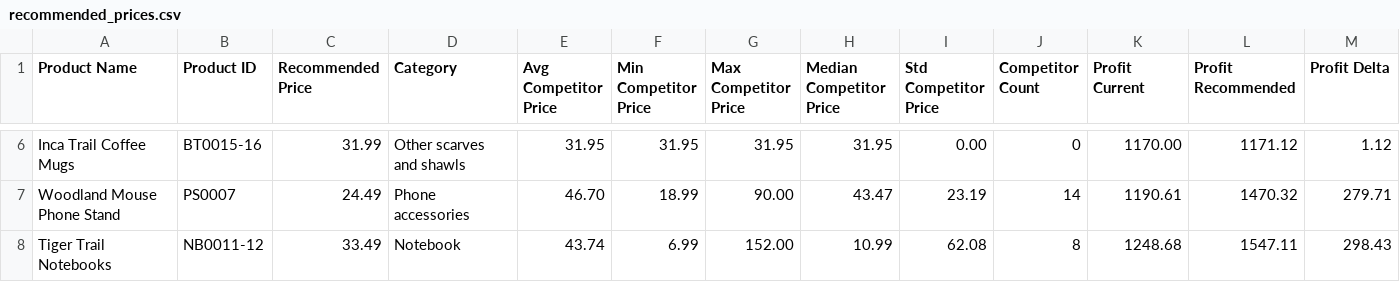
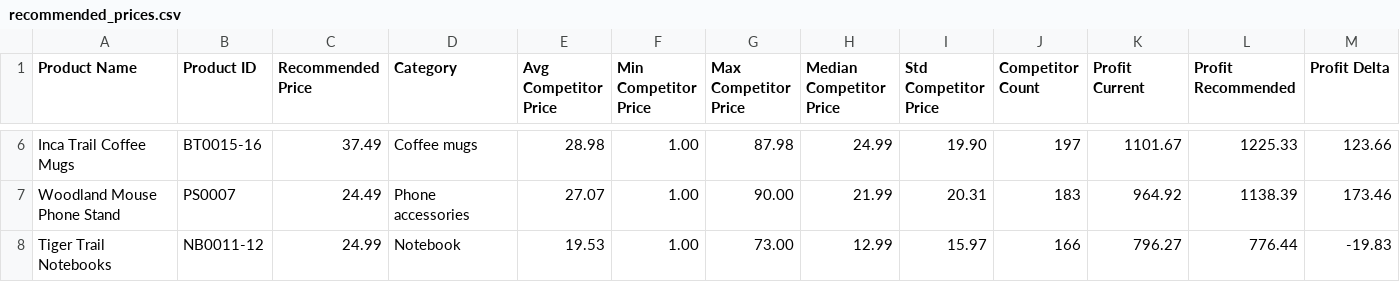
Before and after one commit to saptarshihalder/dzukou-dynamic-pricing-LLM, a CSV file: recommended_prices.csv, drawn as a sheet; only a part is shown, gaps mark what is left out; the diff covers the shown part only; the diff names each change by its address in the sheet, - before the commit and + after, or states it on an @@ line.

Commit message:
Fix competitor data filtering and add coffee mugs category

```diff
--- a/recommended_prices.csv
+++ b/recommended_prices.csv
-C6 (Recommended Price): 31.99
+C6 (Recommended Price): 37.49
-D6 (Category): Other scarves and shawls
+D6 (Category): Coffee mugs
-E6 (Avg Competitor Price): 31.95
+E6 (Avg Competitor Price): 28.98
-F6 (Min Competitor Price): 31.95
+F6 (Min Competitor Price): 1.00
-G6 (Max Competitor Price): 31.95
+G6 (Max Competitor Price): 87.98
-H6 (Median Competitor Price): 31.95
+H6 (Median Competitor Price): 24.99
-I6 (Std Competitor Price): 0.00
+I6 (Std Competitor Price): 19.90
-J6 (Competitor Count): 0
+J6 (Competitor Count): 197
-K6 (Profit Current): 1170.00
+K6 (Profit Current): 1101.67
-L6 (Profit Recommended): 1171.12
+L6 (Profit Recommended): 1225.33
-M6 (Profit Delta): 1.12
+M6 (Profit Delta): 123.66
-E7 (Avg Competitor Price): 46.70
+E7 (Avg Competitor Price): 27.07
-F7 (Min Competitor Price): 18.99
+F7 (Min Competitor Price): 1.00
-H7 (Median Competitor Price): 43.47
+H7 (Median Competitor Price): 21.99
-I7 (Std Competitor Price): 23.19
+I7 (Std Competitor Price): 20.31
-J7 (Competitor Count): 14
+J7 (Competitor Count): 183
-K7 (Profit Current): 1190.61
+K7 (Profit Current): 964.92
-L7 (Profit Recommended): 1470.32
+L7 (Profit Recommended): 1138.39
-M7 (Profit Delta): 279.71
+M7 (Profit Delta): 173.46
-C8 (Recommended Price): 33.49
+C8 (Recommended Price): 24.99
-E8 (Avg Competitor Price): 43.74
+E8 (Avg Competitor Price): 19.53
-F8 (Min Competitor Price): 6.99
+F8 (Min Competitor Price): 1.00
-G8 (Max Competitor Price): 152.00
+G8 (Max Competitor Price): 73.00
-H8 (Median Competitor Price): 10.99
+H8 (Median Competitor Price): 12.99
-I8 (Std Competitor Price): 62.08
+I8 (Std Competitor Price): 15.97
-J8 (Competitor Count): 8
+J8 (Competitor Count): 166
-K8 (Profit Current): 1248.68
+K8 (Profit Current): 796.27
-L8 (Profit Recommended): 1547.11
+L8 (Profit Recommended): 776.44
-M8 (Profit Delta): 298.43
+M8 (Profit Delta): -19.83
```
Also changed, not shown: 67 edited cells elsewhere in this file, 1 other file.
